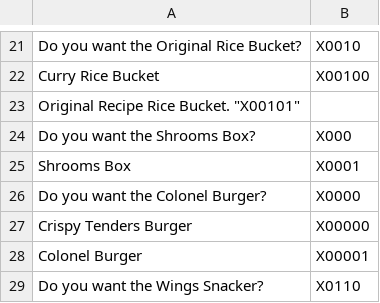
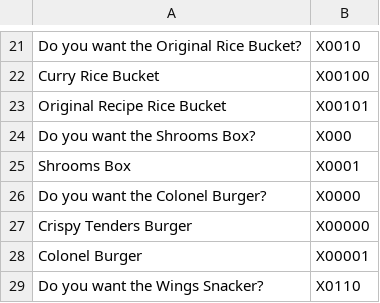
Before and after one commit to team-bid/judy, a CSV file: interactive/huffman.csv, drawn as a sheet; only a part is shown, gaps mark what is left out; removed rows and columns are numbered as before the commit, all else as after; the diff names each change by its address in the sheet, - before the commit and + after, or states it on an @@ line.

Commit message:
fixed typo in delimiter

```diff
--- a/interactive/huffman.csv
+++ b/interactive/huffman.csv
-row 23: Original Recipe Rice Bucket. "X00101"
+row 23: Original Recipe Rice Bucket | X00101
```
